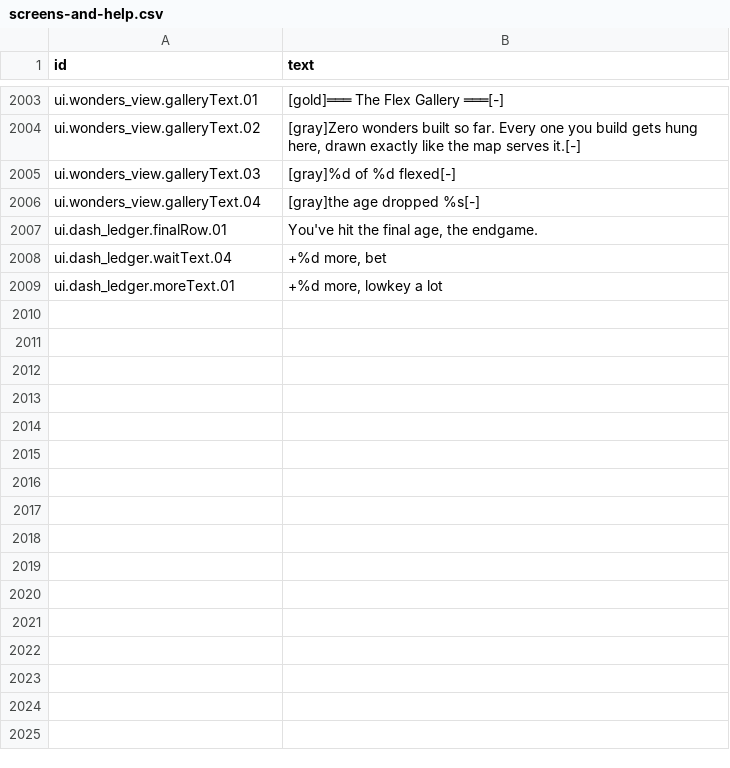
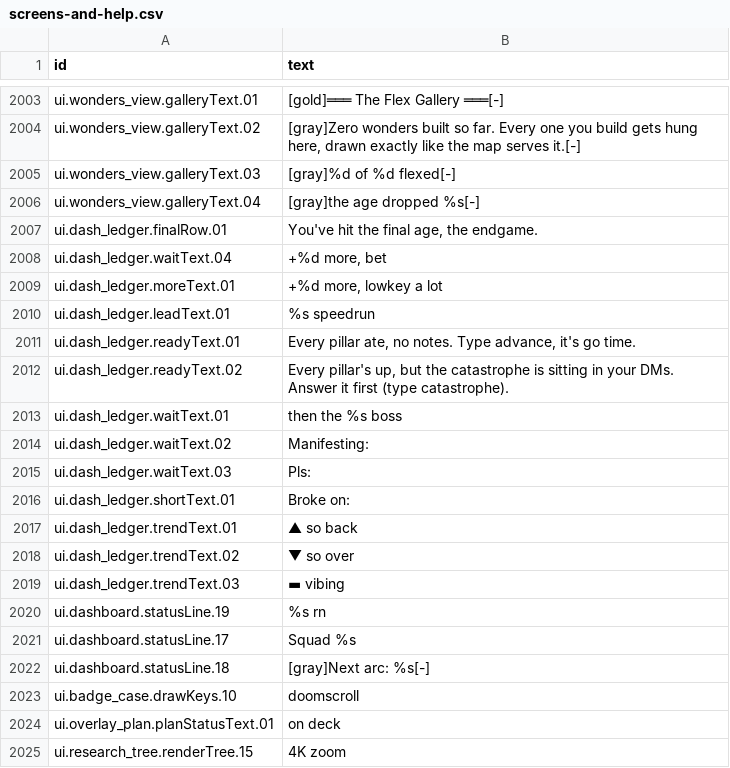
Before and after one commit to espresso20/ageforge, a CSV file: words/vibe/screens-and-help.csv, drawn as a sheet; only a part is shown, gaps mark what is left out; the diff names each change by its address in the sheet, - before the commit and + after, or states it on an @@ line.

```diff
--- a/words/vibe/screens-and-help.csv
+++ b/words/vibe/screens-and-help.csv
+row 2010: ui.dash_ledger.leadText.01 | %s speedrun
+row 2011: ui.dash_ledger.readyText.01 | Every pillar ate, no notes. Type advance, it's go time.
+row 2012: ui.dash_ledger.readyText.02 | Every pillar's up, but the catastrophe is sitting in your DMs. Answer it first (type catastrophe).
+row 2013: ui.dash_ledger.waitText.01 | then the %s boss
+row 2014: ui.dash_ledger.waitText.02 | Manifesting:
+row 2015: ui.dash_ledger.waitText.03 | Pls:
+row 2016: ui.dash_ledger.shortText.01 | Broke on:
+row 2017: ui.dash_ledger.trendText.01 | ▲ so back
+row 2018: ui.dash_ledger.trendText.02 | ▼ so over
+row 2019: ui.dash_ledger.trendText.03 | ▬ vibing
+row 2020: ui.dashboard.statusLine.19 | %s rn
+row 2021: ui.dashboard.statusLine.17 | Squad %s
+row 2022: ui.dashboard.statusLine.18 | [gray]Next arc: %s[-]
+row 2023: ui.badge_case.drawKeys.10 | doomscroll
+row 2024: ui.overlay_plan.planStatusText.01 | on deck
+row 2025: ui.research_tree.renderTree.15 | 4K zoom
```
Also changed, not shown: words/vibe/flavor-harbinger-choices.csv, words/vibe/log-lines-and-refusals.csv, 1 other file.
